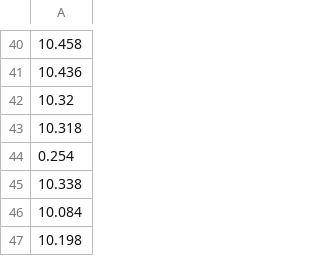
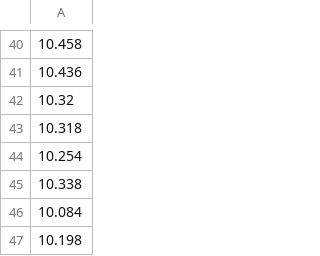
Before and after one commit to KenetC/myt_verano24, a CSV file: kenet-datos.csv, drawn as a sheet; only a part is shown, gaps mark what is left out.

Commit message:
Add files via upload

```diff
--- a/kenet-datos.csv
+++ b/kenet-datos.csv
@@ -43,3 +43,3 @@
 10.318
-0.254
+10.254
 10.338
```
